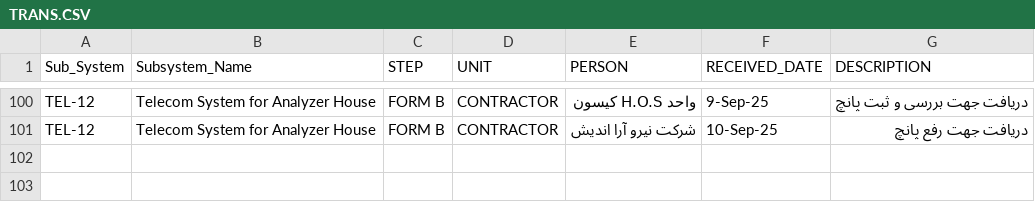
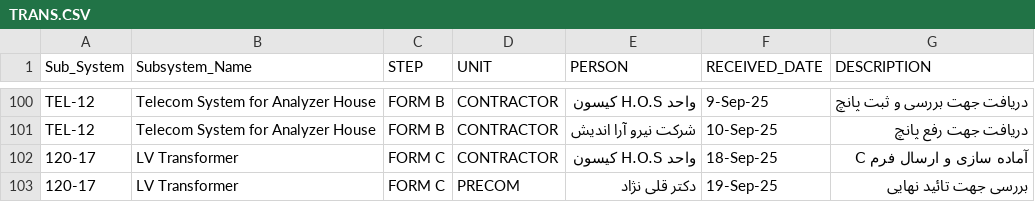
Before and after one commit to akarimvand/SAPRA2, a CSV file: dbcsv/TRANS.CSV, drawn as a sheet; only a part is shown, gaps mark what is left out; the diff names each change by its address in the sheet, - before the commit and + after, or states it on an @@ line.

Commit message:
Update TRANS.CSV

```diff
--- a/dbcsv/TRANS.CSV
+++ b/dbcsv/TRANS.CSV
+row 102: 120-17 | LV Transformer | FORM C | CONTRACTOR | واحد H.O.S کیسون | 18-Sep-25 | آماده سازی و ارسال فرم C
+row 103: 120-17 | LV Transformer | FORM C | PRECOM | دکتر قلی نژاد | 19-Sep-25 | بررسی جهت تائید نهایی
```
